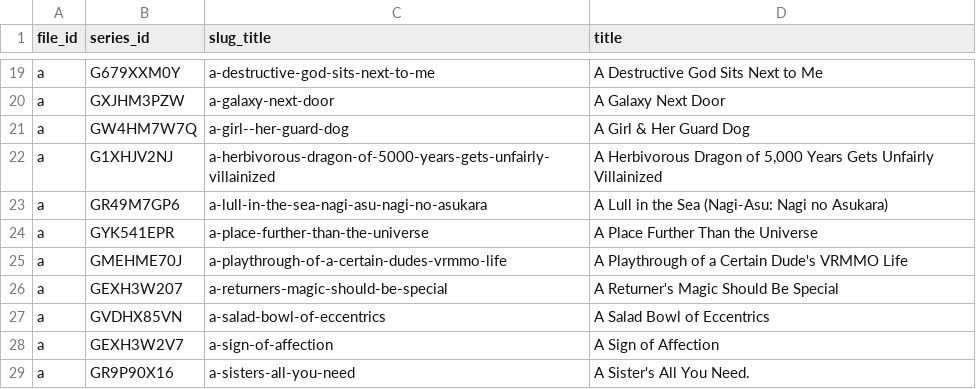
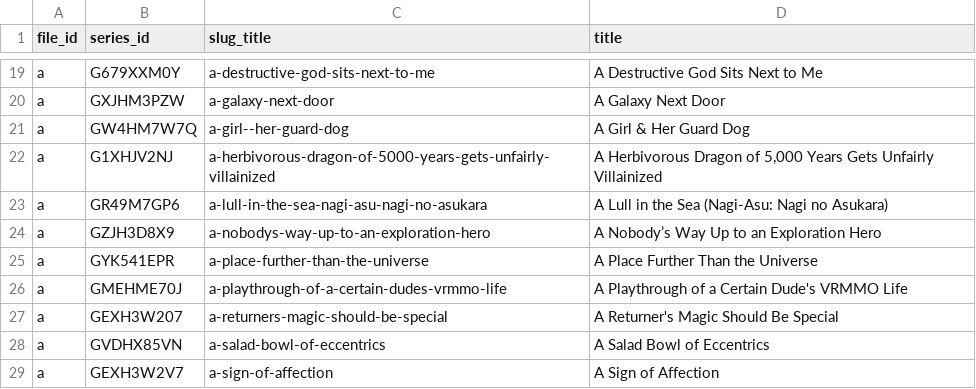
Before and after one commit to Schoperation/Tidbyt-Anime-Files, a CSV file: anime_sensei_list.csv, drawn as a sheet; only a part is shown, gaps mark what is left out; the shorter side is filled out with more unchanged rows; the diff names each change by its address in the sheet, - before the commit and + after, or states it on an @@ line.

```diff
--- a/anime_sensei_list.csv
+++ b/anime_sensei_list.csv
+row 24: a | GZJH3D8X9 | a-nobodys-way-up-to-an-exploration-hero | A Nobody’s Way Up to an Exploration Hero
```
Also changed, not shown: 4 other files.
